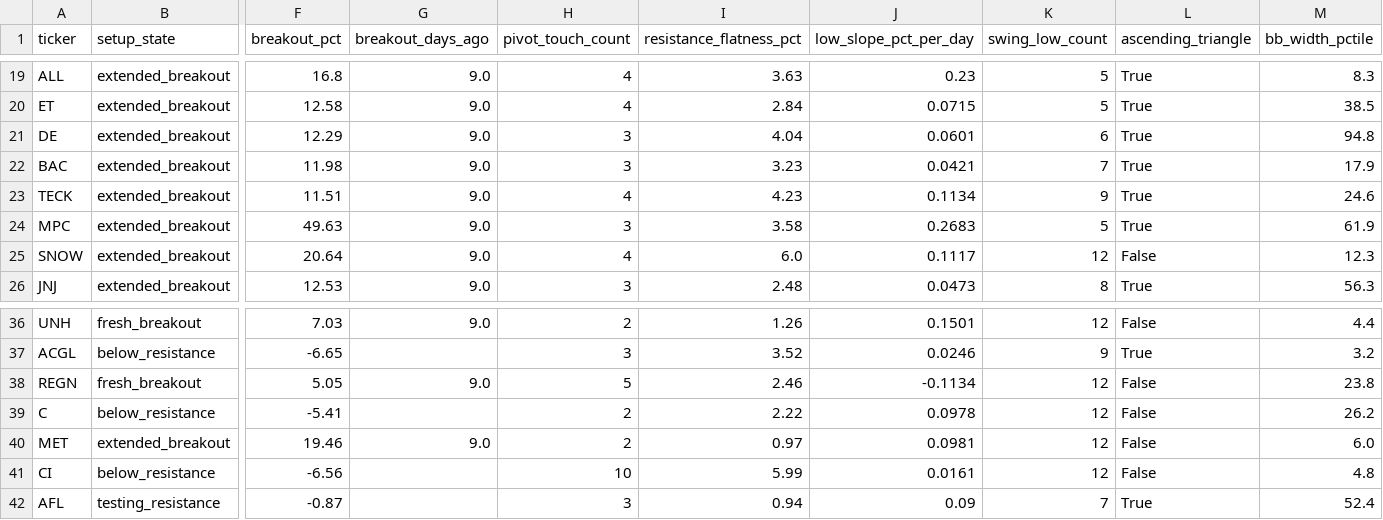
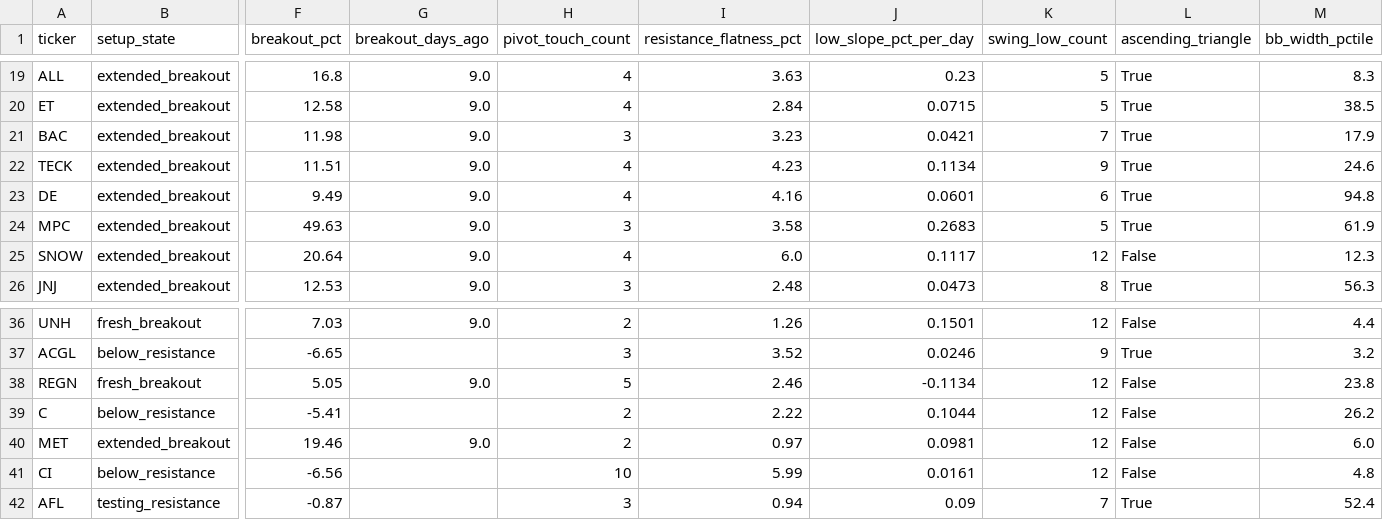
Before and after one commit to rohanptl/triangle_breakout_scanner, a CSV file: outputs/stock_triangle_scan_latest.csv, drawn as a sheet; only a part is shown, gaps mark what is left out; removed rows and columns are numbered as before the commit, all else as after; rows hold the shown columns only; the diff names each change by its address in the sheet, - before the commit and + after, or states it on an @@ line.

```diff
--- a/outputs/stock_triangle_scan_latest.csv
+++ b/outputs/stock_triangle_scan_latest.csv
-row 21: DE | extended_breakout | 12.29 | 9.0 | 3 | 4.04 | 0.0601 | 6 | True | 94.8
+row 23: DE | extended_breakout | 9.49 | 9.0 | 4 | 4.16 | 0.0601 | 6 | True | 94.8
-J39 (low_slope_pct_per_day): 0.0978
+J39 (low_slope_pct_per_day): 0.1044
```
Also changed, not shown: outputs/etf_triangle_scan_latest.csv, outputs/etf_triangle_scan_latest_filtered.csv, 1 other file.
